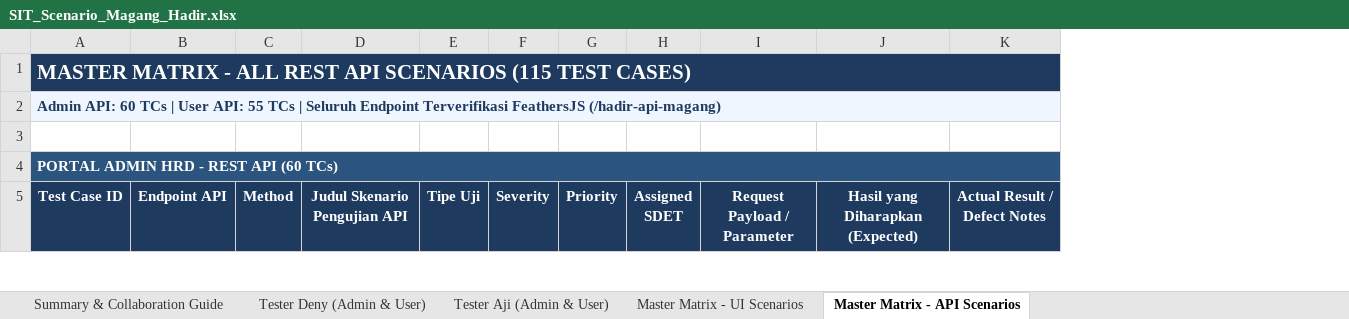
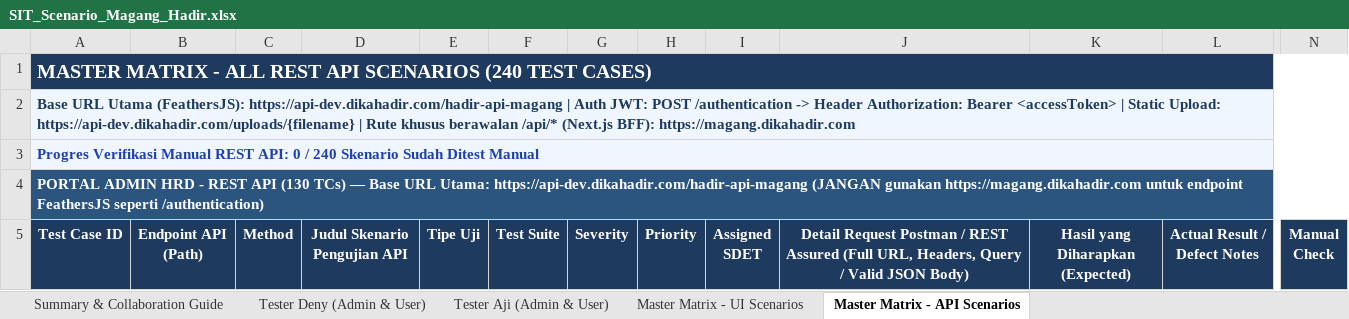
Before and after one commit to DenyIM/aji-deny-final-project-juaracoding-user, an Excel workbook: docs/SIT_Scenario_Magang_Hadir.xlsx, sheet Master Matrix - API Scenarios, drawn as a sheet; only a part is shown, gaps mark what is left out; values as stored, in another font and other column widths than the file's, no borders; conditional formats not drawn; removed rows and columns are numbered as before the commit, all else as after; the diff covers the shown part only; the diff names each change by its address in the sheet, - before the commit and + after, or states it on an @@ line.

Commit message:
feat: initialize employee web automation framework with test scenarios and configurations

```diff
--- a/docs/SIT_Scenario_Magang_Hadir.xlsx (sheet Master Matrix - API Scenarios)
+++ b/docs/SIT_Scenario_Magang_Hadir.xlsx (sheet Master Matrix - API Scenarios)
+column F (Test Suite), empty
-column I (Request Payload / Parameter), empty
+column J, row 5: Detail Request Postman / REST Assured (Full URL, Headers, Query / Valid JSON Body)
+column N (Manual Check), empty
-A1 (Test Case ID): …API SCENARIOS (115 TEST CASES)
+A1 (Test Case ID): …API SCENARIOS (240 TEST CASES)
@@ A1 text size: smaller @@
-A2 (Test Case ID): Admin API: 60 TCs | User API: 55 TCs | Seluruh Endpoint Terverifikasi FeathersJS (/hadir-api-magang)
+A2 (Test Case ID): Base URL Utama (FeathersJS): https://api-dev.dikahadir.com/hadir-api-magang | Auth JWT: POST /authentication -> Header Authorization: Bearer <accessToken> | Static Upload: https://api-dev.dikahadir.com/uploads/{filename} | Rute khusus berawalan /api/* (Next.js BFF): https://magang.dikahadir.com
-A3 (Test Case ID): (empty)
+A3 (Test Case ID): Progres Verifikasi Manual REST API: 0 / 240 Skenario Sudah Ditest Manual
-A3:E3 fill: none
+A3:E3 fill: #EFF6FF
+A3:N3 merged
-G3:I3 fill: none
+G3:I3 fill: #EFF6FF
-K3:L3 fill: none
+K3:L3 fill: #EFF6FF
-A4 (Test Case ID): …REST API (60 TCs)
+A4 (Test Case ID): …REST API (130 TCs) — Base URL Utama: https://api-dev.dikahadir.com/hadir-api-magang (JANGAN gunakan https://magang.dikahadir.com untuk endpoint FeathersJS seperti /authentication)
-B5: Endpoint API
+B5: Endpoint API (Path)
```
Also changed, not shown: 125 added rows, 15 edited cells and cell formats elsewhere in this sheet, sheet Tester Deny (Admin & User), sheet Tester Aji (Admin & User), sheet Summary & Collaboration Guide, sheet Master Matrix - UI Scenarios, 20 other files.
